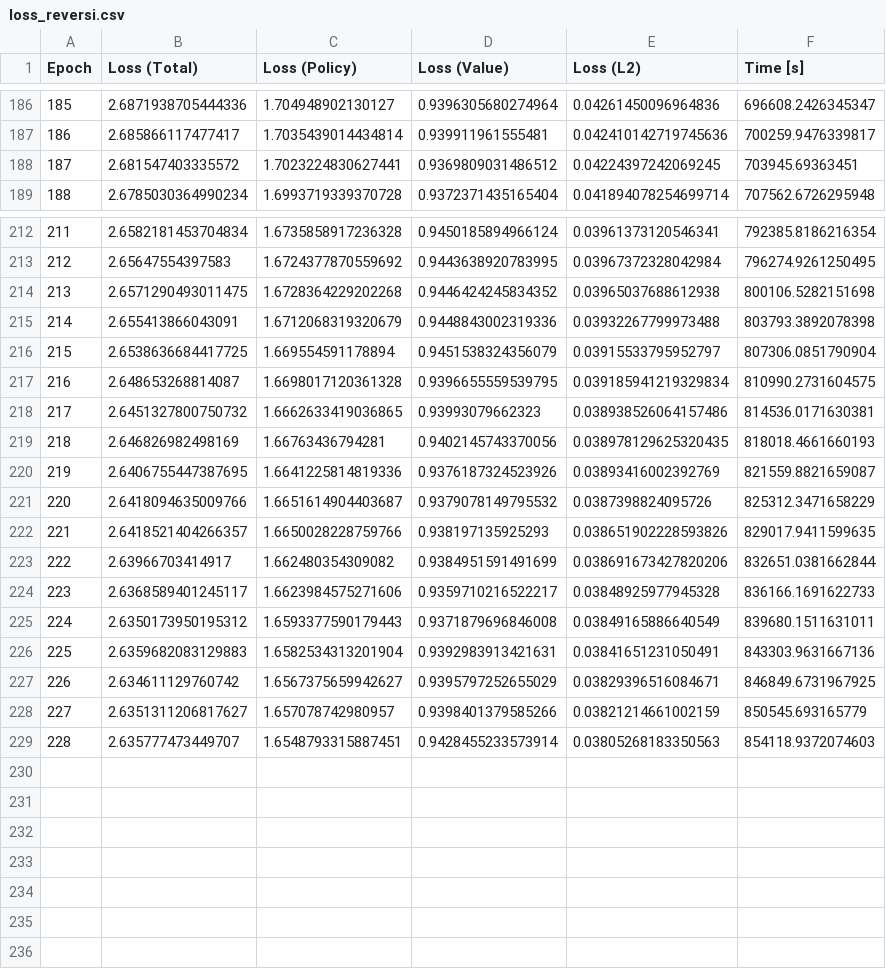
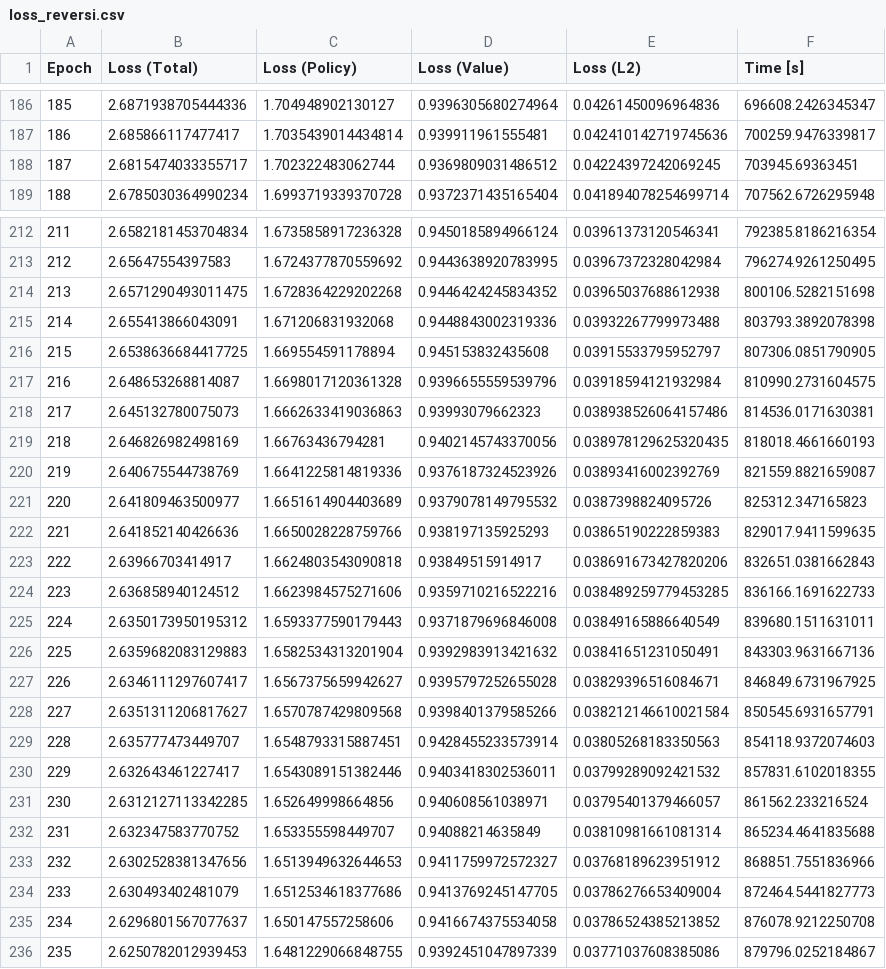
Before and after one commit to Shawn-Chahal/drl-strategy-games, a CSV file: logs/loss_reversi.csv, drawn as a sheet; only a part is shown, gaps mark what is left out; the diff covers the shown part only.

```diff
--- a/logs/loss_reversi.csv
+++ b/logs/loss_reversi.csv
@@ -187,3 +187,3 @@ Epoch,Loss (Total),Loss (Policy),Loss (Value),Loss (L2),Time [s]
 186,2.685866117477417,1.7035439014434814,0.939911961555481,0.042410142719745636,700259.9476339817
-187,2.681547403335572,1.7023224830627441,0.9369809031486512,0.04224397242069245,703945.69363451
+187,2.6815474033355717,1.702322483062744,0.9369809031486512,0.04224397242069245,703945.69363451
 188,2.6785030364990234,1.6993719339370728,0.9372371435165404,0.041894078254699714,707562.6726295948
@@ -214,16 +214,23 @@ Epoch,Loss (Total),Loss (Policy),Loss (Value),Loss (L2),Time [s]
 213,2.6571290493011475,1.6728364229202268,0.9446424245834352,0.03965037688612938,800106.5282151698
-214,2.655413866043091,1.6712068319320679,0.9448843002319336,0.03932267799973488,803793.3892078398
-215,2.6538636684417725,1.669554591178894,0.9451538324356079,0.03915533795952797,807306.0851790904
-216,2.648653268814087,1.6698017120361328,0.9396655559539795,0.039185941219329834,810990.2731604575
-217,2.6451327800750732,1.6662633419036865,0.93993079662323,0.038938526064157486,814536.0171630381
+214,2.655413866043091,1.671206831932068,0.9448843002319336,0.03932267799973488,803793.3892078398
+215,2.6538636684417725,1.669554591178894,0.945153832435608,0.03915533795952797,807306.0851790905
+216,2.648653268814087,1.6698017120361328,0.9396655559539796,0.03918594121932984,810990.2731604575
+217,2.645132780075073,1.6662633419036863,0.93993079662323,0.038938526064157486,814536.0171630381
 218,2.646826982498169,1.66763436794281,0.9402145743370056,0.038978129625320435,818018.4661660193
-219,2.6406755447387695,1.6641225814819336,0.9376187324523926,0.03893416002392769,821559.8821659087
-220,2.6418094635009766,1.6651614904403687,0.9379078149795532,0.0387398824095726,825312.3471658229
-221,2.6418521404266357,1.6650028228759766,0.938197135925293,0.038651902228593826,829017.9411599635
-222,2.63966703414917,1.662480354309082,0.9384951591491699,0.038691673427820206,832651.0381662844
-223,2.6368589401245117,1.6623984575271606,0.9359710216522217,0.03848925977945328,836166.1691622733
+219,2.640675544738769,1.6641225814819336,0.9376187324523926,0.03893416002392769,821559.8821659087
+220,2.641809463500977,1.6651614904403689,0.9379078149795532,0.0387398824095726,825312.347165823
+221,2.641852140426636,1.6650028228759766,0.938197135925293,0.03865190222859383,829017.9411599635
+222,2.63966703414917,1.6624803543090818,0.93849515914917,0.038691673427820206,832651.0381662843
+223,2.636858940124512,1.6623984575271606,0.9359710216522216,0.038489259779453285,836166.1691622733
 224,2.6350173950195312,1.6593377590179443,0.9371879696846008,0.03849165886640549,839680.1511631011
-225,2.6359682083129883,1.6582534313201904,0.9392983913421631,0.03841651231050491,843303.9631667136
-226,2.634611129760742,1.6567375659942627,0.9395797252655029,0.03829396516084671,846849.6731967925
-227,2.6351311206817627,1.657078742980957,0.9398401379585266,0.03821214661002159,850545.693165779
+225,2.6359682083129883,1.6582534313201904,0.9392983913421632,0.03841651231050491,843303.9631667136
+226,2.6346111297607417,1.6567375659942627,0.9395797252655028,0.03829396516084671,846849.6731967925
+227,2.6351311206817627,1.6570787429809568,0.9398401379585266,0.038212146610021584,850545.6931657791
 228,2.635777473449707,1.6548793315887451,0.9428455233573914,0.03805268183350563,854118.9372074603
+229,2.632643461227417,1.6543089151382446,0.9403418302536011,0.03799289092421532,857831.6102018355
+230,2.6312127113342285,1.652649998664856,0.940608561038971,0.03795401379466057,861562.233216524
+231,2.632347583770752,1.653355598449707,0.94088214635849,0.03810981661081314,865234.4641835688
+232,2.6302528381347656,1.6513949632644653,0.9411759972572327,0.03768189623951912,868851.7551836966
+233,2.630493402481079,1.6512534618377686,0.9413769245147705,0.03786276653409004,872464.5441827773
+234,2.6296801567077637,1.650147557258606,0.9416674375534058,0.03786524385213852,876078.9212250708
+235,2.6250782012939453,1.6481229066848755,0.9392451047897339,0.03771037608385086,879796.0252184867
```
Also changed, not shown: 29 edited cells elsewhere in this file, 6 other files.
